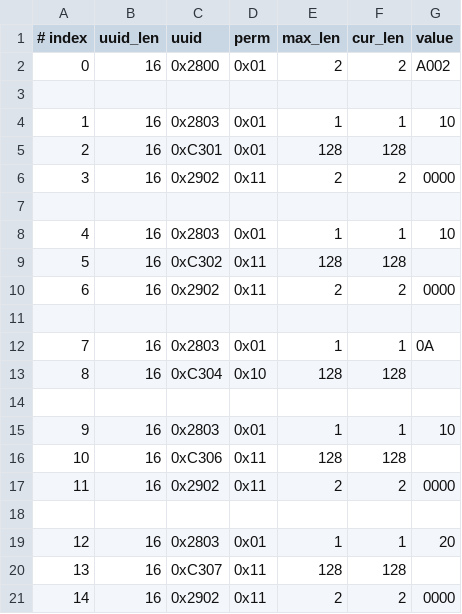
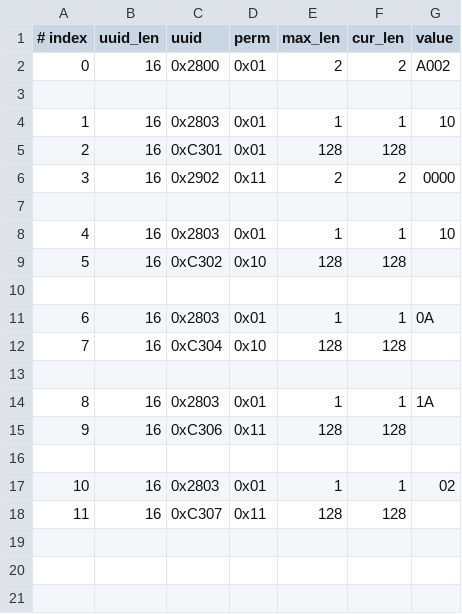
Before and after one commit to nk-eversan/esp-at, a CSV file: components/customized_partitions/raw_data/ble_data/gatts_data.csv, drawn as a sheet; removed rows and columns are numbered as before the commit, all else as after; the diff names each change by its address in the sheet, - before the commit and + after, or states it on an @@ line.

Commit message:
20240228: Testing more changes to characteristics

```diff
--- a/components/customized_partitions/raw_data/ble_data/gatts_data.csv
+++ b/components/customized_partitions/raw_data/ble_data/gatts_data.csv
-D9 (perm): 0x11
+D9 (perm): 0x10
-row 10: 6 | 16 | 0x2902 | 0x11 | 2 | 2 | 0000
@@ column A (# index) renumbered between rows 11 and 18 @@
-G14 (value): 10
+G14 (value): 1A
-row 17: 11 | 16 | 0x2902 | 0x11 | 2 | 2 | 0000
-G17 (value): 20
+G17 (value): 02
-row 21: 14 | 16 | 0x2902 | 0x11 | 2 | 2 | 0000
```
